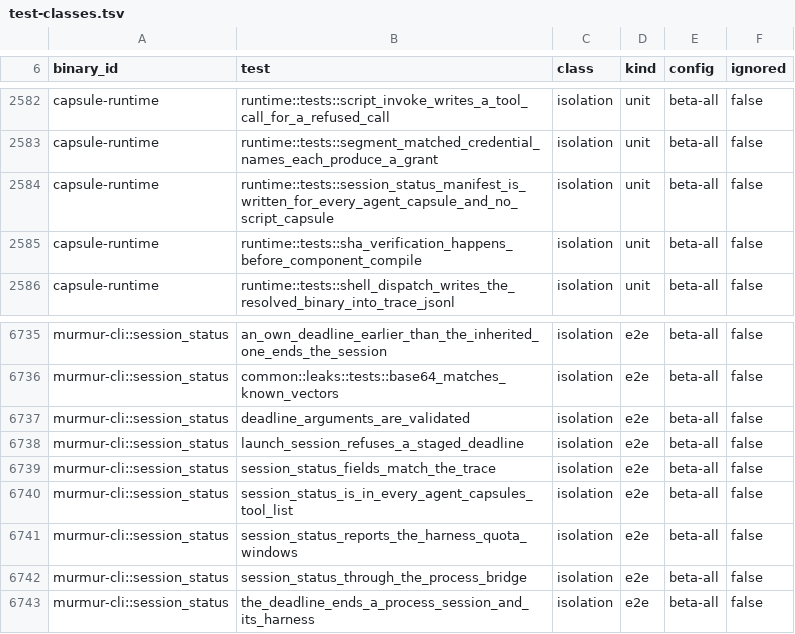
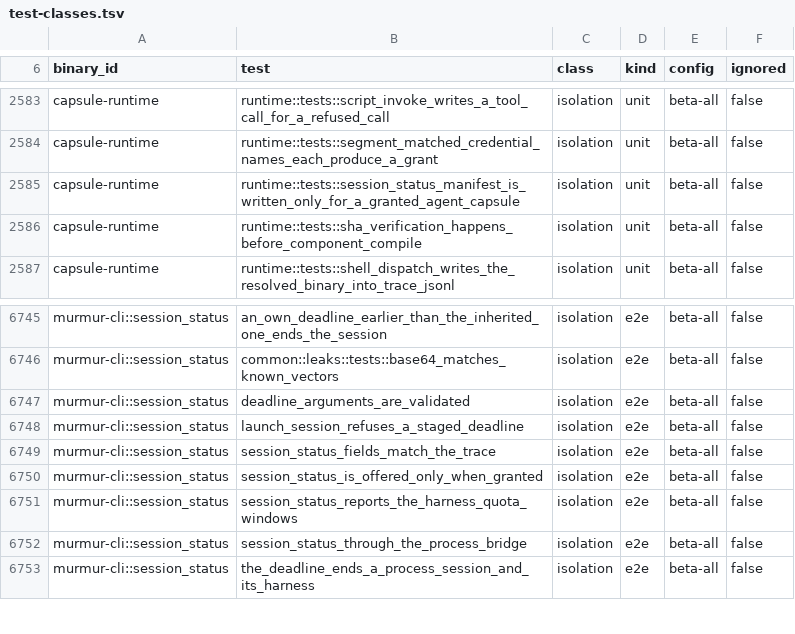
Before and after one commit to murmur-nexus/murmur, a TSV file: .config/test-classes.tsv, drawn as a sheet; only a part is shown, gaps mark what is left out; the diff covers the shown part only.

Commit message:
A capsule that declares no tools still gets session-status, because the runtime adds it to every agent capsule with no grant (#450)

```diff
--- a/.config/test-classes.tsv
+++ b/.config/test-classes.tsv
@@ -2583,3 +2584,3 @@ capsule-runtime	runtime::tests::script_invoke_writes_a_tool_call_for_a_refused_c
 capsule-runtime	runtime::tests::segment_matched_credential_names_each_produce_a_grant	isolation	unit	beta-all	false
-capsule-runtime	runtime::tests::session_status_manifest_is_written_for_every_agent_capsule_and_no_script_capsule	isolation	unit	beta-all	false
+capsule-runtime	runtime::tests::session_status_manifest_is_written_only_for_a_granted_agent_capsule	isolation	unit	beta-all	false
 capsule-runtime	runtime::tests::sha_verification_happens_before_component_compile	isolation	unit	beta-all	false
@@ -6739,3 +6749,3 @@ murmur-cli::session_status	launch_session_refuses_a_staged_deadline	isolation	e2
 murmur-cli::session_status	session_status_fields_match_the_trace	isolation	e2e	beta-all	false
-murmur-cli::session_status	session_status_is_in_every_agent_capsules_tool_list	isolation	e2e	beta-all	false
+murmur-cli::session_status	session_status_is_offered_only_when_granted	isolation	e2e	beta-all	false
 murmur-cli::session_status	session_status_reports_the_harness_quota_windows	isolation	e2e	beta-all	false
```
Also changed, not shown: 15 added rows elsewhere in this file, 31 other files.
